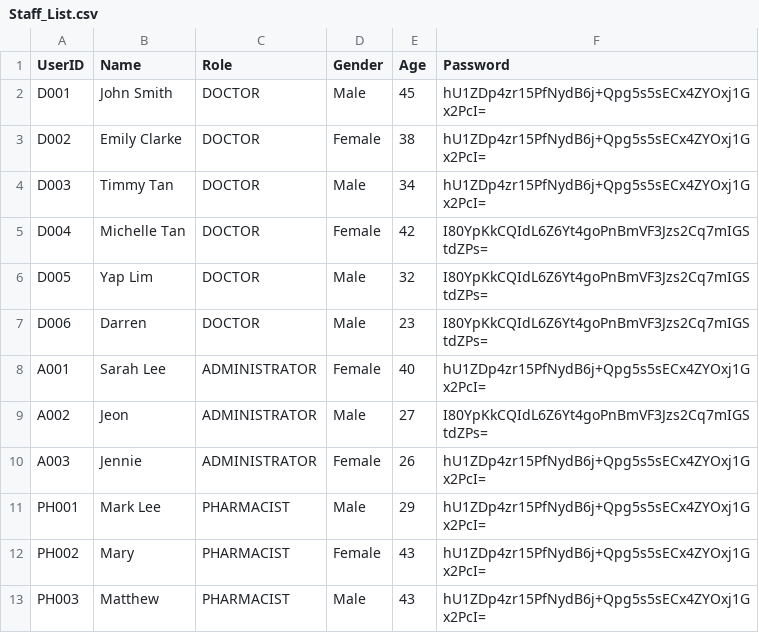
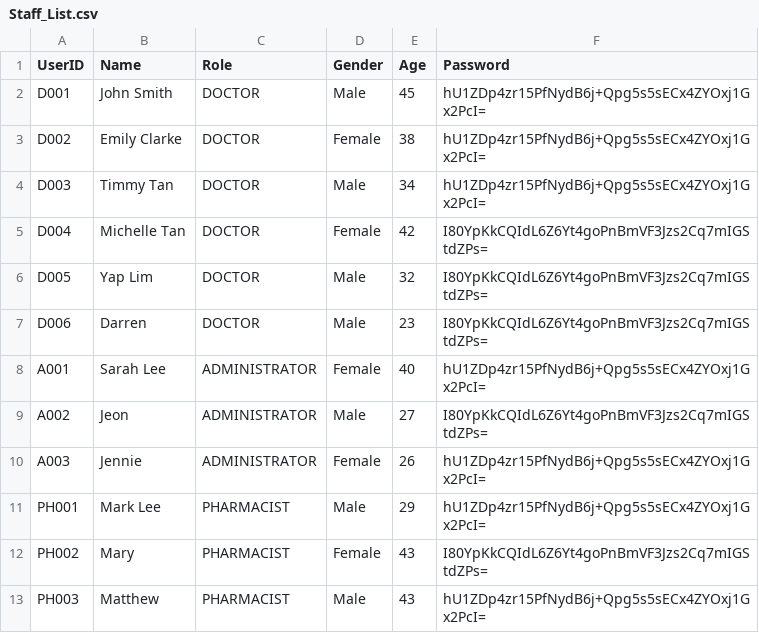
Before and after one commit to Dashini16/Hospital-Management-System-HMS-, a CSV file: hms/src/data/Staff_List.csv, drawn as a sheet.

Commit message:
PREP FOR DEMO

```diff
--- a/hms/src/data/Staff_List.csv
+++ b/hms/src/data/Staff_List.csv
@@ -11,3 +11,3 @@ A003,Jennie,ADMINISTRATOR,Female,26,hU1ZDp4zr15PfNydB6j+Qpg5s5sECx4ZYOxj1Gx2PcI=
 PH001,Mark Lee,PHARMACIST,Male,29,hU1ZDp4zr15PfNydB6j+Qpg5s5sECx4ZYOxj1Gx2PcI=
-PH002,Mary,PHARMACIST,Female,43,hU1ZDp4zr15PfNydB6j+Qpg5s5sECx4ZYOxj1Gx2PcI=
+PH002,Mary,PHARMACIST,Female,43,I80YpKkCQIdL6Z6Yt4goPnBmVF3Jzs2Cq7mIGStdZPs=
 PH003,Matthew,PHARMACIST,Male,43,hU1ZDp4zr15PfNydB6j+Qpg5s5sECx4ZYOxj1Gx2PcI=
```
